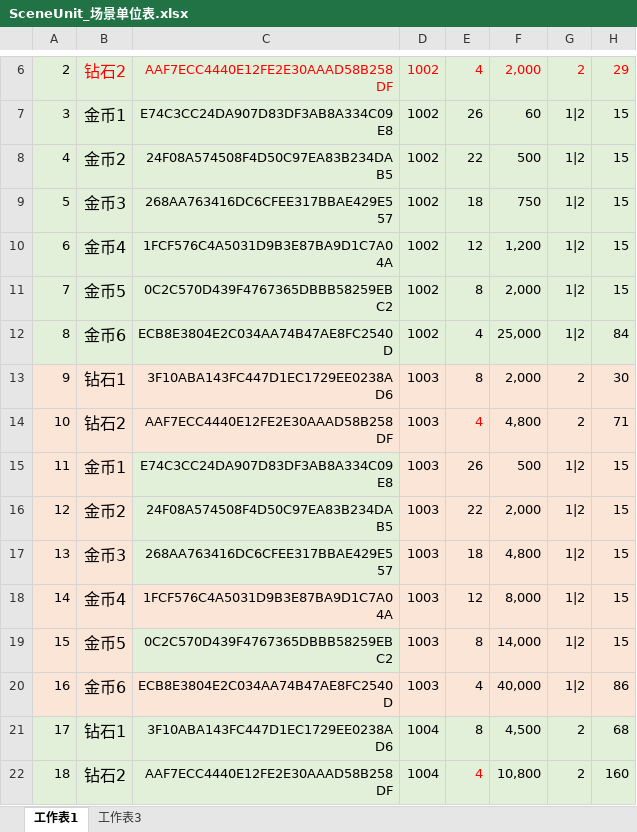
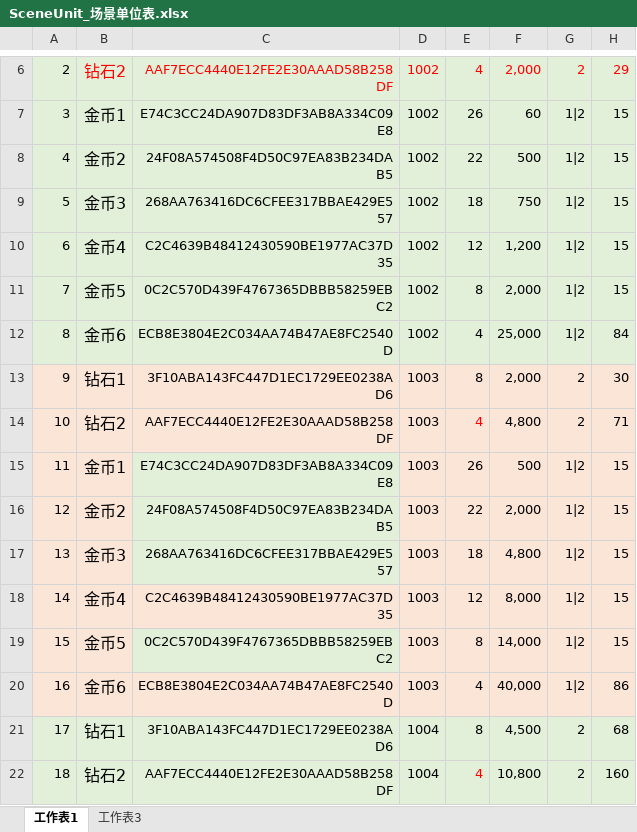
Before and after one commit to mobox-lab/dragonverse, an Excel workbook: pet-simulator/Excel/SceneUnit_场景单位表.xlsx, sheet 工作表1, drawn as a sheet; only a part is shown, gaps mark what is left out; values as stored, in another font and other column widths than the file's, no borders; the diff names each change by its address in the sheet, - before the commit and + after, or states it on an @@ line.

```diff
--- a/pet-simulator/Excel/SceneUnit_场景单位表.xlsx (sheet 工作表1)
+++ b/pet-simulator/Excel/SceneUnit_场景单位表.xlsx (sheet 工作表1)
-C10: 1FCF576C4A5031D9B3E87BA9D1C7A04A
+C10: C2C4639B48412430590BE1977AC37D35
-C18: 1FCF576C4A5031D9B3E87BA9D1C7A04A
+C18: C2C4639B48412430590BE1977AC37D35
```
Also changed, not shown: 8 other files.
